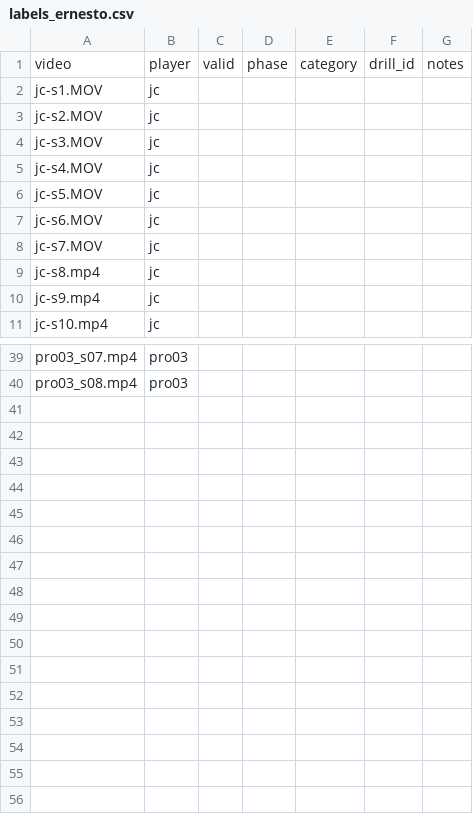
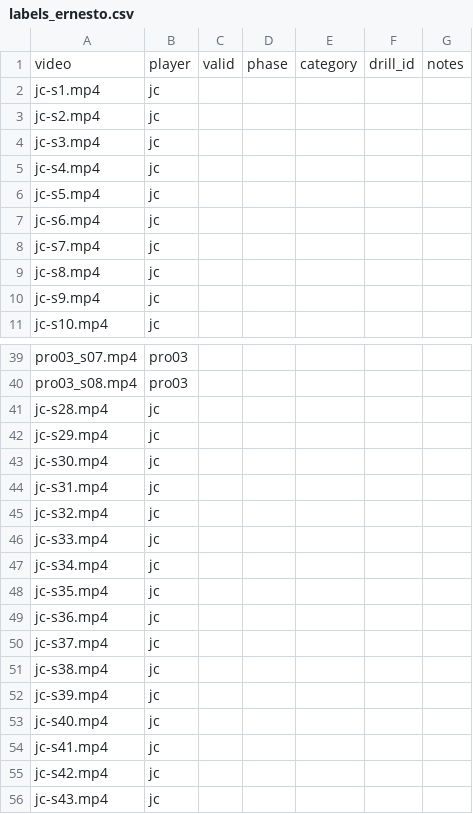
Before and after one commit to erneram/tennis-ai, a CSV file: eval/serve/labels_ernesto.csv, drawn as a sheet; only a part is shown, gaps mark what is left out.

Commit message:
eval(labels): label the 16 JC serves filmed on Nov 1
jc-s28..s43: all judgeable side views, all toss_arm_drops_early
(3 clear, 12 likely, 1 borderline). jc-s1..s7 are now keyed by their
.mp4 remux; labels match runs by file stem, so the Project 3 runs of
the old .MOV files score the same (experiments.seeds output unchanged).

```diff
--- a/eval/serve/labels_ernesto.csv
+++ b/eval/serve/labels_ernesto.csv
@@ -1,9 +1,9 @@
 video,player,valid,phase,category,drill_id,notes
-jc-s1.MOV,jc,,,,,
-jc-s2.MOV,jc,,,,,
-jc-s3.MOV,jc,,,,,
-jc-s4.MOV,jc,,,,,
-jc-s5.MOV,jc,,,,,
-jc-s6.MOV,jc,,,,,
-jc-s7.MOV,jc,,,,,
+jc-s1.mp4,jc,,,,,
+jc-s2.mp4,jc,,,,,
+jc-s3.mp4,jc,,,,,
+jc-s4.mp4,jc,,,,,
+jc-s5.mp4,jc,,,,,
+jc-s6.mp4,jc,,,,,
+jc-s7.mp4,jc,,,,,
 jc-s8.mp4,jc,,,,,
@@ -40 +40,17 @@ pro03_s07.mp4,pro03,,,,,
 pro03_s08.mp4,pro03,,,,,
+jc-s28.mp4,jc,,,,,
+jc-s29.mp4,jc,,,,,
+jc-s30.mp4,jc,,,,,
+jc-s31.mp4,jc,,,,,
+jc-s32.mp4,jc,,,,,
+jc-s33.mp4,jc,,,,,
+jc-s34.mp4,jc,,,,,
+jc-s35.mp4,jc,,,,,
+jc-s36.mp4,jc,,,,,
+jc-s37.mp4,jc,,,,,
+jc-s38.mp4,jc,,,,,
+jc-s39.mp4,jc,,,,,
+jc-s40.mp4,jc,,,,,
+jc-s41.mp4,jc,,,,,
+jc-s42.mp4,jc,,,,,
+jc-s43.mp4,jc,,,,,
```
Also changed, not shown: eval/serve/labels_hugo.csv, 3 other files.
